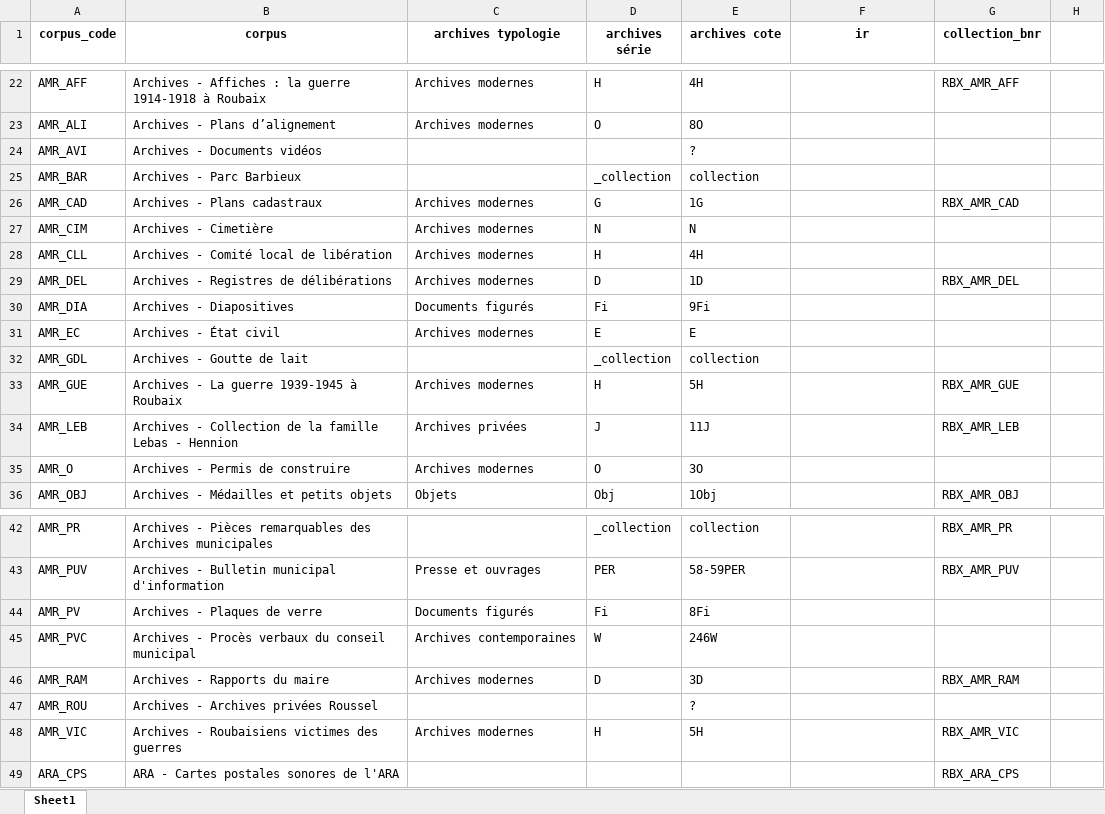
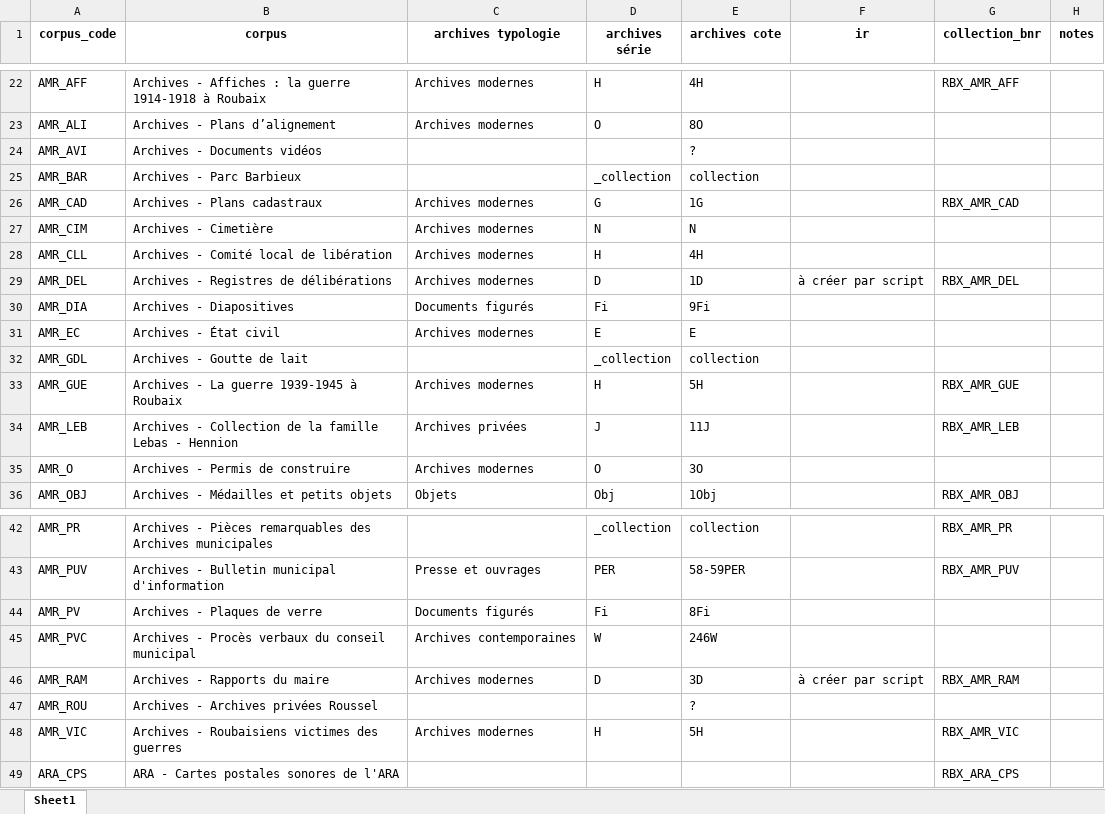
Before and after one commit to ragbx/rbx-bnr-data, an Excel workbook: data/corpus_liste/bnr_corpus.xlsx, sheet Sheet1, drawn as a sheet; only a part is shown, gaps mark what is left out; values as stored, in another font and other column widths than the file's, no borders; the diff names each change by its address in the sheet, - before the commit and + after, or states it on an @@ line.

```diff
--- a/data/corpus_liste/bnr_corpus.xlsx (sheet Sheet1)
+++ b/data/corpus_liste/bnr_corpus.xlsx (sheet Sheet1)
-H1: (empty)
+H1: notes
-F29 (ir): (empty)
+F29 (ir): à créer par script
-F46 (ir): (empty)
+F46 (ir): à créer par script
```
Also changed, not shown: 1 other file.
